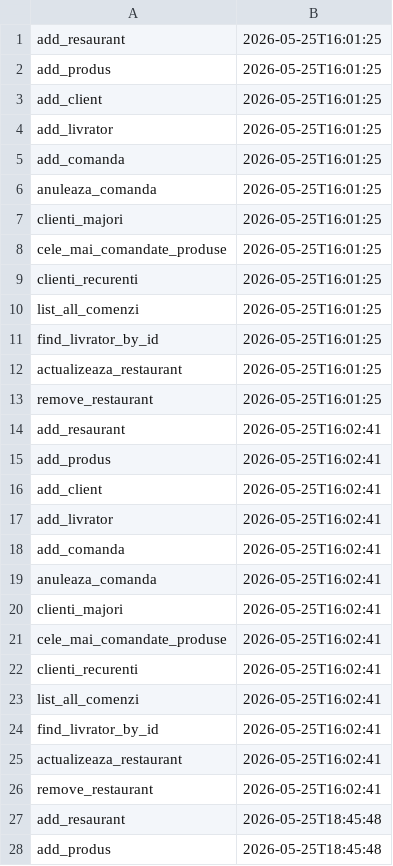
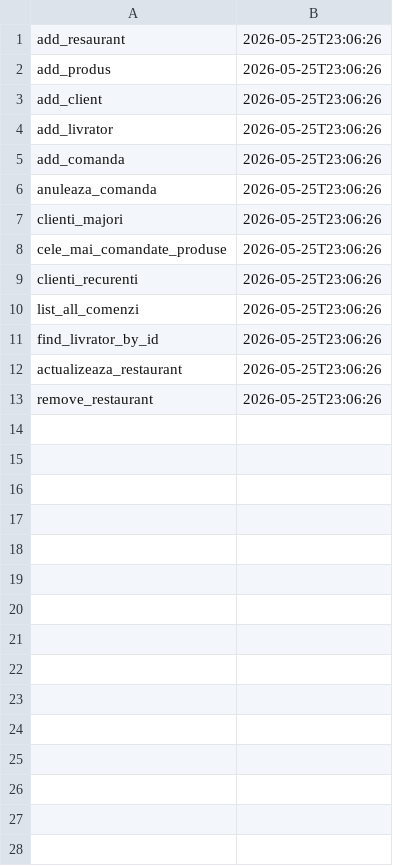
Before and after one commit to DennisRadoi/paoj-2026, a CSV file: audit.csv, drawn as a sheet; only a part is shown; the diff covers the shown part only.

```diff
--- a/audit.csv
+++ b/audit.csv
@@ -1,28 +1,13 @@
-add_resaurant,2026-05-25T16:01:25
-add_produs,2026-05-25T16:01:25
-add_client,2026-05-25T16:01:25
-add_livrator,2026-05-25T16:01:25
-add_comanda,2026-05-25T16:01:25
-anuleaza_comanda,2026-05-25T16:01:25
-clienti_majori,2026-05-25T16:01:25
-cele_mai_comandate_produse,2026-05-25T16:01:25
-clienti_recurenti,2026-05-25T16:01:25
-list_all_comenzi,2026-05-25T16:01:25
-find_livrator_by_id,2026-05-25T16:01:25
-actualizeaza_restaurant,2026-05-25T16:01:25
-remove_restaurant,2026-05-25T16:01:25
-add_resaurant,2026-05-25T16:02:41
-add_produs,2026-05-25T16:02:41
-add_client,2026-05-25T16:02:41
-add_livrator,2026-05-25T16:02:41
-add_comanda,2026-05-25T16:02:41
-anuleaza_comanda,2026-05-25T16:02:41
-clienti_majori,2026-05-25T16:02:41
-cele_mai_comandate_produse,2026-05-25T16:02:41
-clienti_recurenti,2026-05-25T16:02:41
-list_all_comenzi,2026-05-25T16:02:41
-find_livrator_by_id,2026-05-25T16:02:41
-actualizeaza_restaurant,2026-05-25T16:02:41
-remove_restaurant,2026-05-25T16:02:41
-add_resaurant,2026-05-25T18:45:48
-add_produs,2026-05-25T18:45:48
+add_resaurant,2026-05-25T23:06:26
+add_produs,2026-05-25T23:06:26
+add_client,2026-05-25T23:06:26
+add_livrator,2026-05-25T23:06:26
+add_comanda,2026-05-25T23:06:26
+anuleaza_comanda,2026-05-25T23:06:26
+clienti_majori,2026-05-25T23:06:26
+cele_mai_comandate_produse,2026-05-25T23:06:26
+clienti_recurenti,2026-05-25T23:06:26
+list_all_comenzi,2026-05-25T23:06:26
+find_livrator_by_id,2026-05-25T23:06:26
+actualizeaza_restaurant,2026-05-25T23:06:26
+remove_restaurant,2026-05-25T23:06:26
```
Also changed, not shown: 11 removed rows elsewhere in this file, 1 other file.
